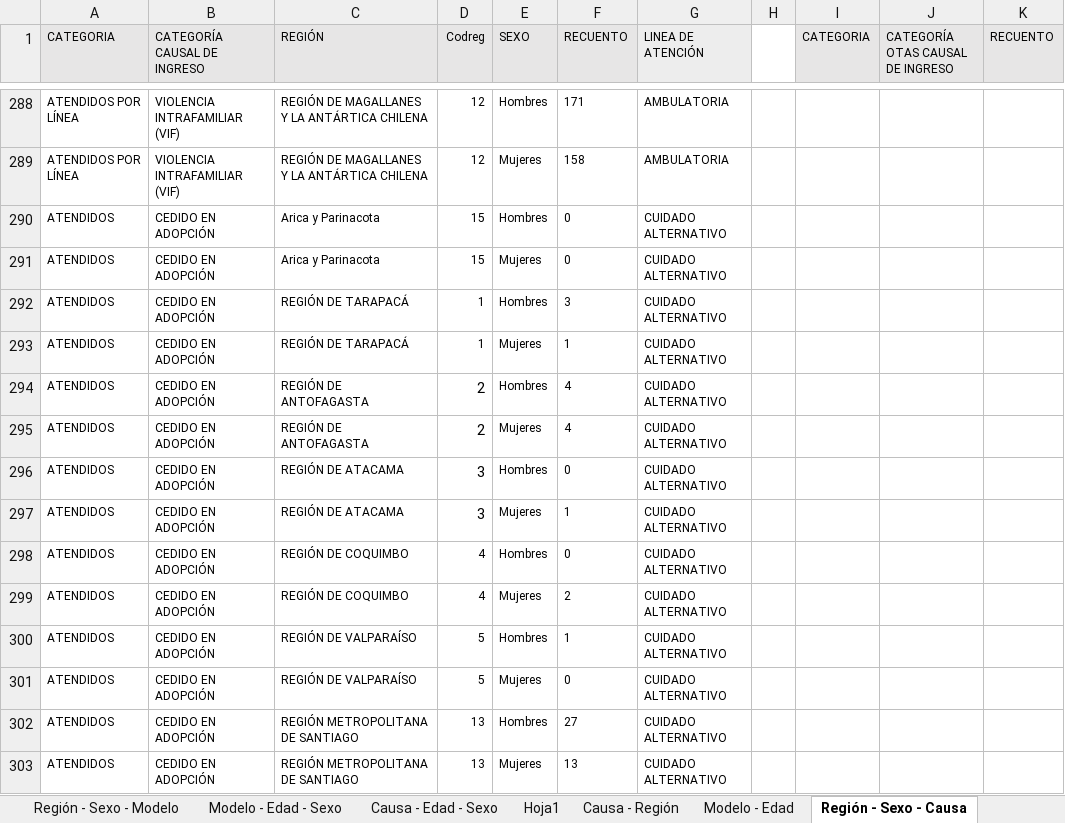
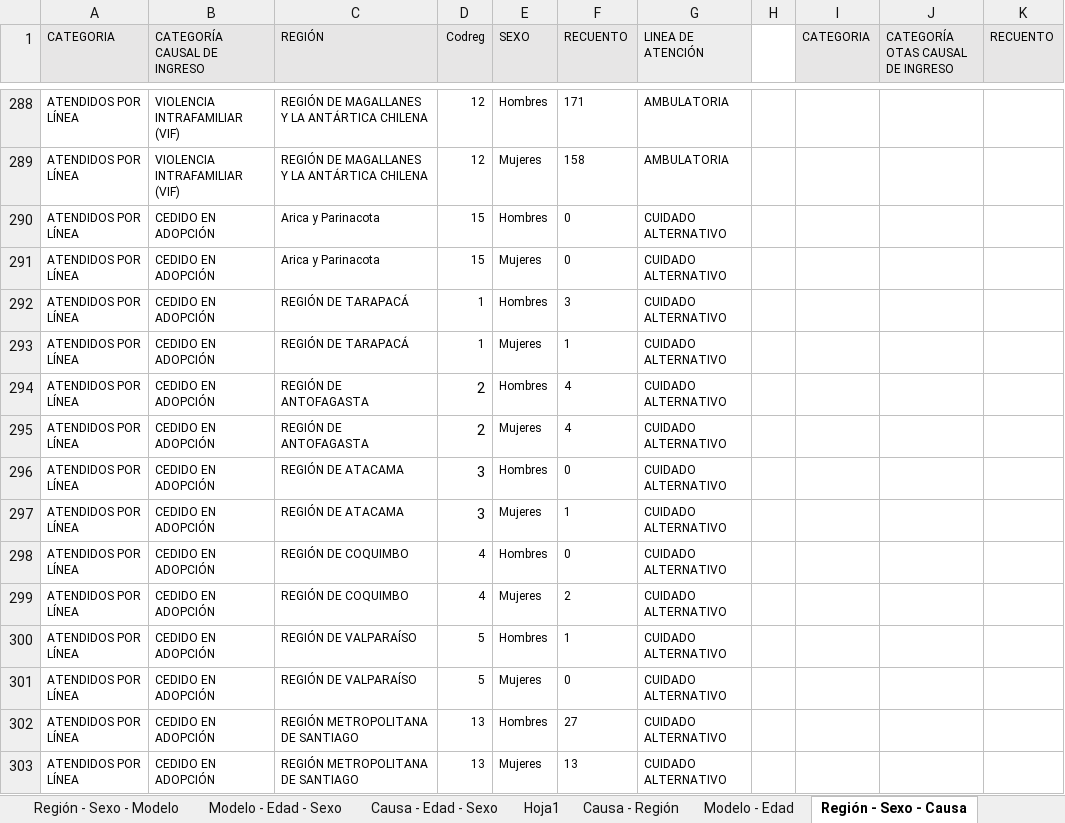
Before and after one commit to Sud-Austral/DATA-SENAME, an Excel workbook: ESTADISTICAS/Proteccion y Restitución de Derechos - 2019 - Ordenado.xlsx, sheet Región - Sexo - Causa, drawn as a sheet; only a part is shown, gaps mark what is left out; values as stored, in another font and other column widths than the file's, no borders; the diff covers the shown part only; the diff names each change by its address in the sheet, - before the commit and + after, or states it on an @@ line.

```diff
--- a/ESTADISTICAS/Proteccion y Restitución de Derechos - 2019 - Ordenado.xlsx (sheet Región - Sexo - Causa)
+++ b/ESTADISTICAS/Proteccion y Restitución de Derechos - 2019 - Ordenado.xlsx (sheet Región - Sexo - Causa)
-A290:A303 (CATEGORIA): ATENDIDOS
+A290:A303 (CATEGORIA): ATENDIDOS POR LÍNEA
```
Also changed, not shown: 371 edited cells elsewhere in this sheet, sheet Modelo - Edad - Sexo, sheet Región - Sexo - Modelo, sheet Modelo - Edad, sheet Región - Sexo, sheet Edad - Sexo - Permanencia Media, sheet Nacionalidad - Sexo, 7 more sheets, other sheet tabs.
